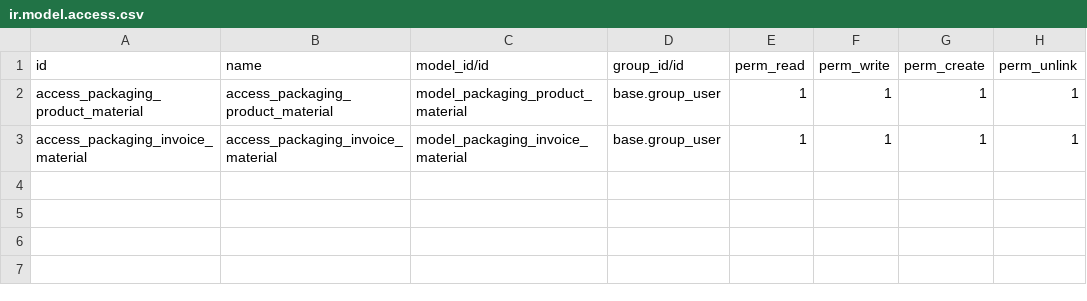
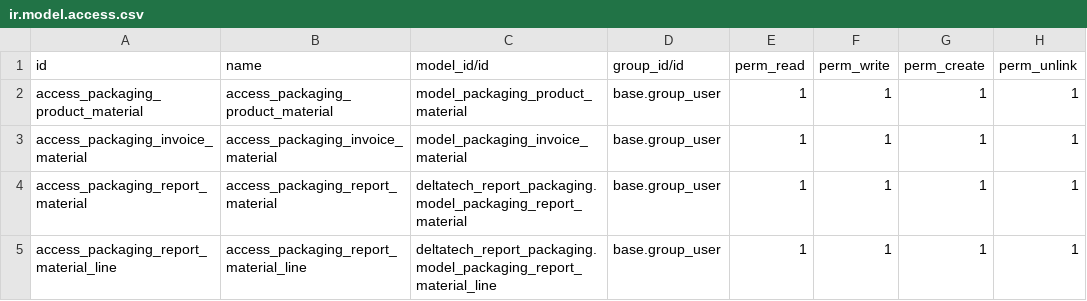
Before and after one commit to dhongu/deltatech, a CSV file: deltatech_report_packaging/security/ir.model.access.csv, drawn as a sheet; the diff names each change by its address in the sheet, - before the commit and + after, or states it on an @@ line.

```diff
--- a/deltatech_report_packaging/security/ir.model.access.csv
+++ b/deltatech_report_packaging/security/ir.model.access.csv
+row 4: access_packaging_report_material | access_packaging_report_material | deltatech_report_packaging.model_packaging_report_material | base.group_user | 1 | 1 | 1 | 1
+row 5: access_packaging_report_material_line | access_packaging_report_material_line | deltatech_report_packaging.model_packaging_report_material_line | base.group_user | 1 | 1 | 1 | 1
```
Also changed, not shown: 3 other files.
